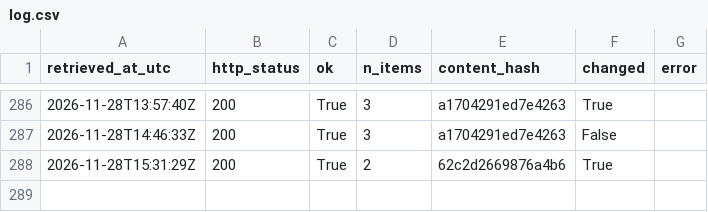
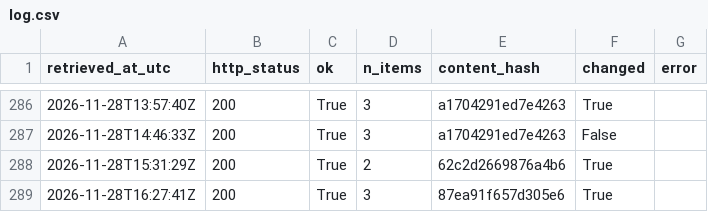
Before and after one commit to Chenyang1006/tfl-lift-data, a CSV file: data/log.csv, drawn as a sheet; only a part is shown, gaps mark what is left out.

Commit message:
Lift data 2026-11-28T16:27Z

```diff
--- a/data/log.csv
+++ b/data/log.csv
@@ -288 +288,2 @@ retrieved_at_utc,http_status,ok,n_items,content_hash,changed,error
 2026-11-28T15:31:29Z,200,True,2,62c2d2669876a4b6,True,
+2026-11-28T16:27:41Z,200,True,3,87ea91f657d305e6,True,
```
Also changed, not shown: 2 other files.
